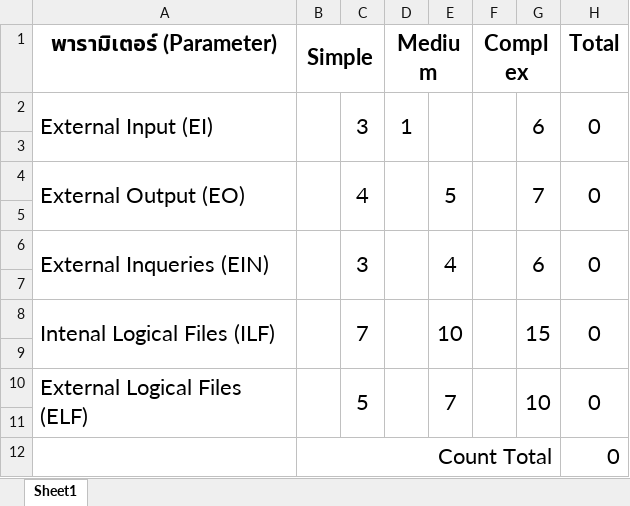
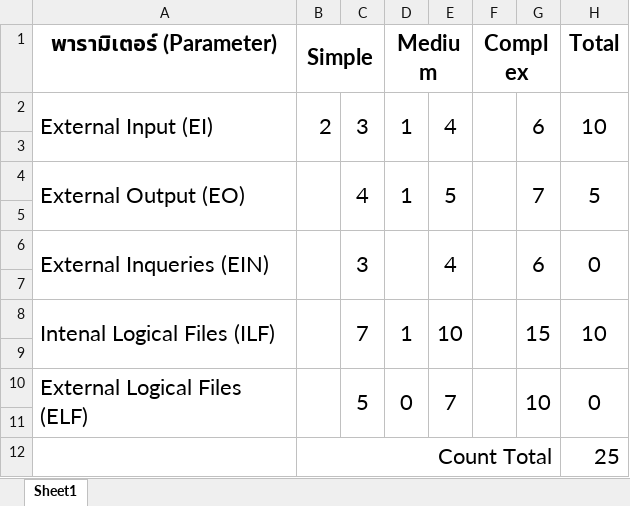
Before and after one commit to MrPatchara/ComEnY2-T2-Backup, an Excel workbook: ComEnY2-T2/CPE3243/work/4.1/Book1.xlsx, sheet Sheet1, drawn as a sheet; values as stored, in another font and other column widths than the file's, no borders; the diff names each change by its address in the sheet, - before the commit and + after, or states it on an @@ line.

```diff
--- a/ComEnY2-T2/CPE3243/work/4.1/Book1.xlsx (sheet Sheet1)
+++ b/ComEnY2-T2/CPE3243/work/4.1/Book1.xlsx (sheet Sheet1)
-B2 (Simple): (empty)
+B2 (Simple): 2
-E2: (empty)
+E2: 4
-H2 (Total): 0
+H2 (Total): 10
-D4 (Medium): (empty)
+D4 (Medium): 1
-H4 (Total): 0
+H4 (Total): 5
-D8 (Medium): (empty)
+D8 (Medium): 1
-H8 (Total): 0
+H8 (Total): 10
-D10 (Medium): (empty)
+D10 (Medium): 0
-H12 (Total): 0
+H12 (Total): 25
```
Also changed, not shown: 16 other files.
